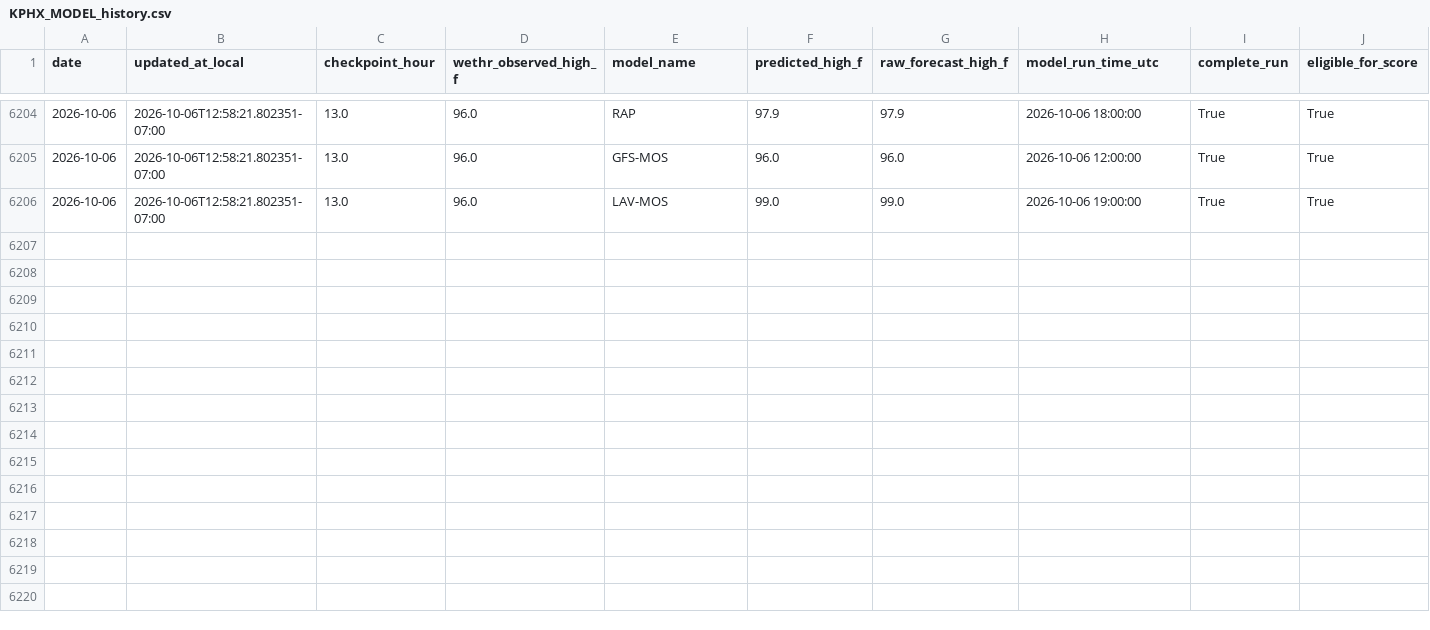
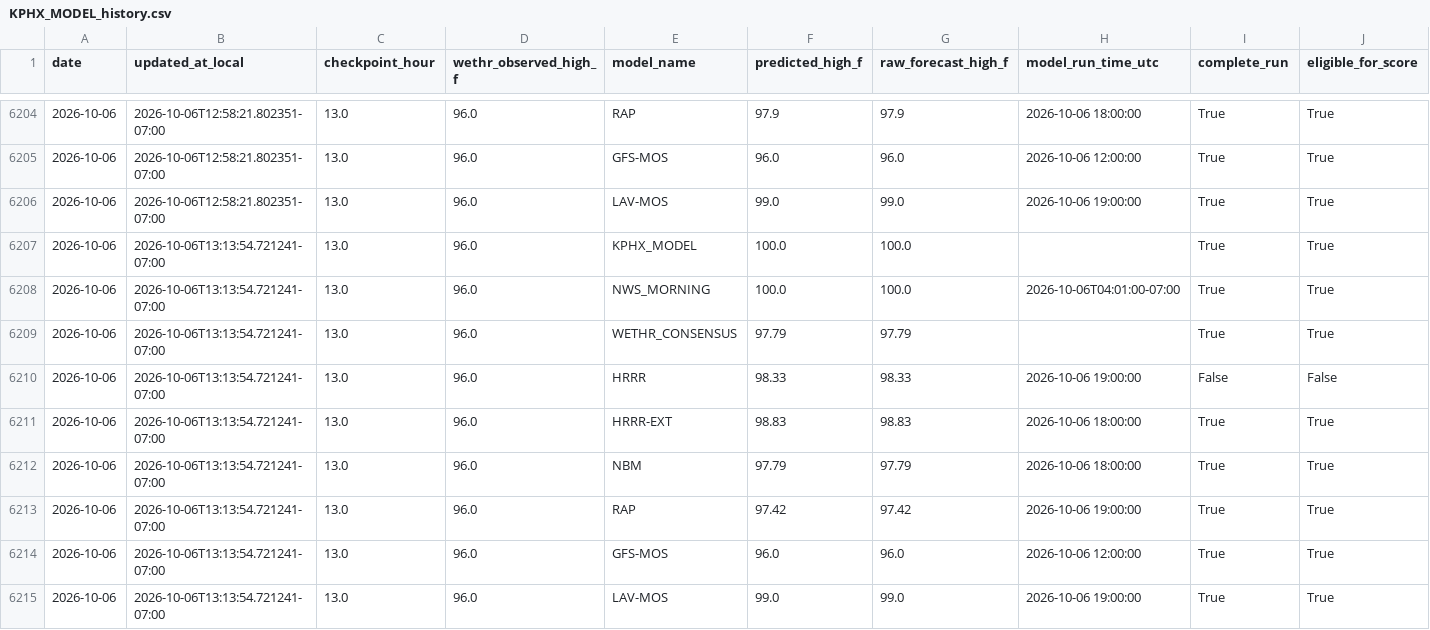
Before and after one commit to capecodbeachgirl/kphx-live-model, a CSV file: data/live/KPHX_MODEL_history.csv, drawn as a sheet; only a part is shown, gaps mark what is left out; rows hold the shown columns only; the diff names each change by its address in the sheet, - before the commit and + after, or states it on an @@ line.

```diff
--- a/data/live/KPHX_MODEL_history.csv
+++ b/data/live/KPHX_MODEL_history.csv
+row 6207: 2026-10-06 | 2026-10-06T13:13:54.721241-07:00 | 13.0 | 96.0 | KPHX_MODEL | 100.0 | 100.0 |  | True | True
+row 6208: 2026-10-06 | 2026-10-06T13:13:54.721241-07:00 | 13.0 | 96.0 | NWS_MORNING | 100.0 | 100.0 | 2026-10-06T04:01:00-07:00 | True | True
+row 6209: 2026-10-06 | 2026-10-06T13:13:54.721241-07:00 | 13.0 | 96.0 | WETHR_CONSENSUS | 97.79 | 97.79 |  | True | True
+row 6210: 2026-10-06 | 2026-10-06T13:13:54.721241-07:00 | 13.0 | 96.0 | HRRR | 98.33 | 98.33 | 2026-10-06 19:00:00 | False | False
+row 6211: 2026-10-06 | 2026-10-06T13:13:54.721241-07:00 | 13.0 | 96.0 | HRRR-EXT | 98.83 | 98.83 | 2026-10-06 18:00:00 | True | True
+row 6212: 2026-10-06 | 2026-10-06T13:13:54.721241-07:00 | 13.0 | 96.0 | NBM | 97.79 | 97.79 | 2026-10-06 18:00:00 | True | True
+row 6213: 2026-10-06 | 2026-10-06T13:13:54.721241-07:00 | 13.0 | 96.0 | RAP | 97.42 | 97.42 | 2026-10-06 19:00:00 | True | True
+row 6214: 2026-10-06 | 2026-10-06T13:13:54.721241-07:00 | 13.0 | 96.0 | GFS-MOS | 96.0 | 96.0 | 2026-10-06 12:00:00 | True | True
+row 6215: 2026-10-06 | 2026-10-06T13:13:54.721241-07:00 | 13.0 | 96.0 | LAV-MOS | 99.0 | 99.0 | 2026-10-06 19:00:00 | True | True
```
Also changed, not shown: data/live/kphx_live_history.csv, 2 other files.
